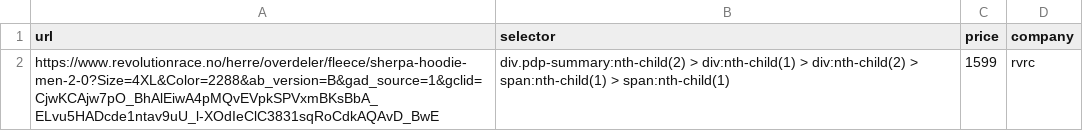
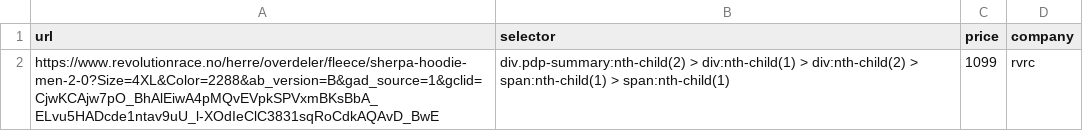
Before and after one commit to felisep/price-notification, a CSV file: data/rvrc-data.csv, drawn as a sheet.

```diff
--- a/data/rvrc-data.csv
+++ b/data/rvrc-data.csv
@@ -1,2 +1,2 @@
 url,selector,price,company
-https://www.revolutionrace.no/herre/overdeler/fleece/sherpa-hoodie-men-2-0?Size=4XL&Color=2288&ab_version=B&gad_source=1&gclid=CjwKCAjw7pO_BhAlEiwA4pMQvEVpkSPVxmBKsBbA_ELvu5HADcde1ntav9uU_l-XOdIeClC3831sqRoCdkAQAvD_BwE,div.pdp-summary:nth-child(2) > div:nth-child(1) > div:nth-child(2) > span:nth-child(1) > span:nth-child(1),1599,rvrc
+https://www.revolutionrace.no/herre/overdeler/fleece/sherpa-hoodie-men-2-0?Size=4XL&Color=2288&ab_version=B&gad_source=1&gclid=CjwKCAjw7pO_BhAlEiwA4pMQvEVpkSPVxmBKsBbA_ELvu5HADcde1ntav9uU_l-XOdIeClC3831sqRoCdkAQAvD_BwE,div.pdp-summary:nth-child(2) > div:nth-child(1) > div:nth-child(2) > span:nth-child(1) > span:nth-child(1),1099,rvrc
```
Also changed, not shown: 1 other file.
